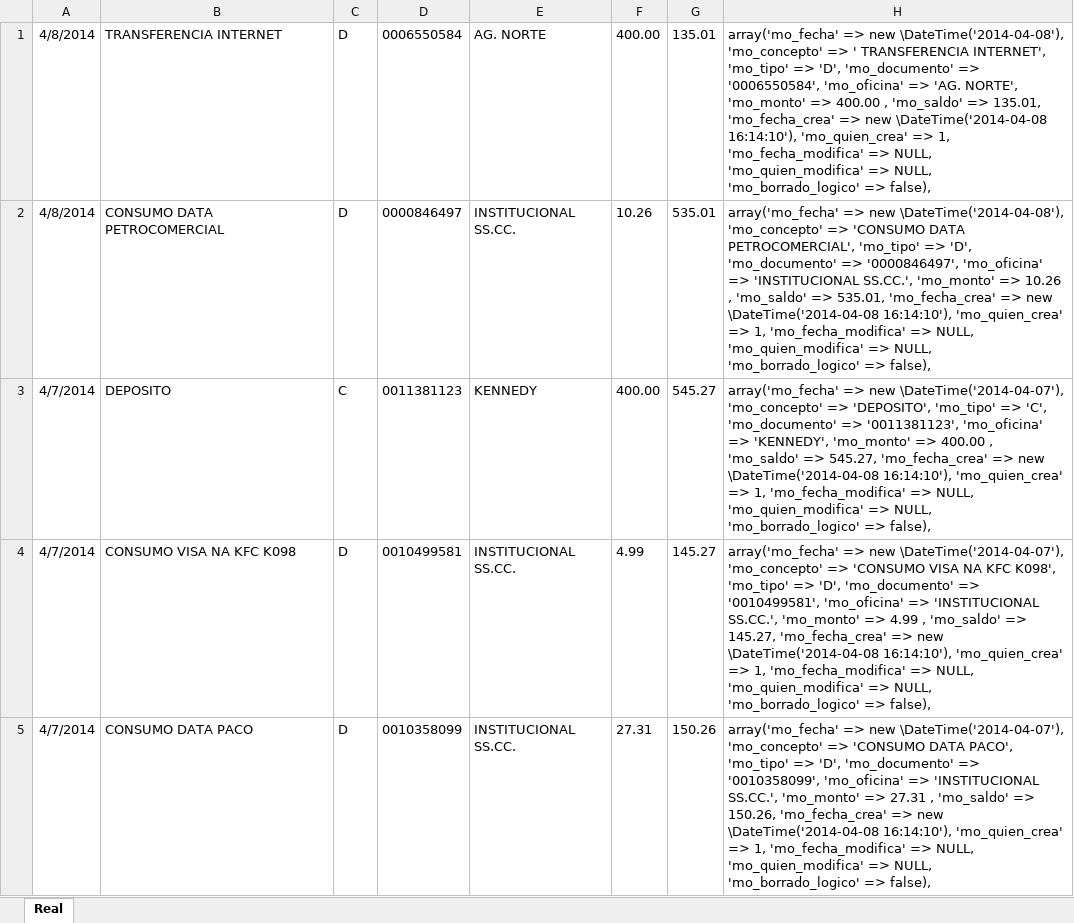
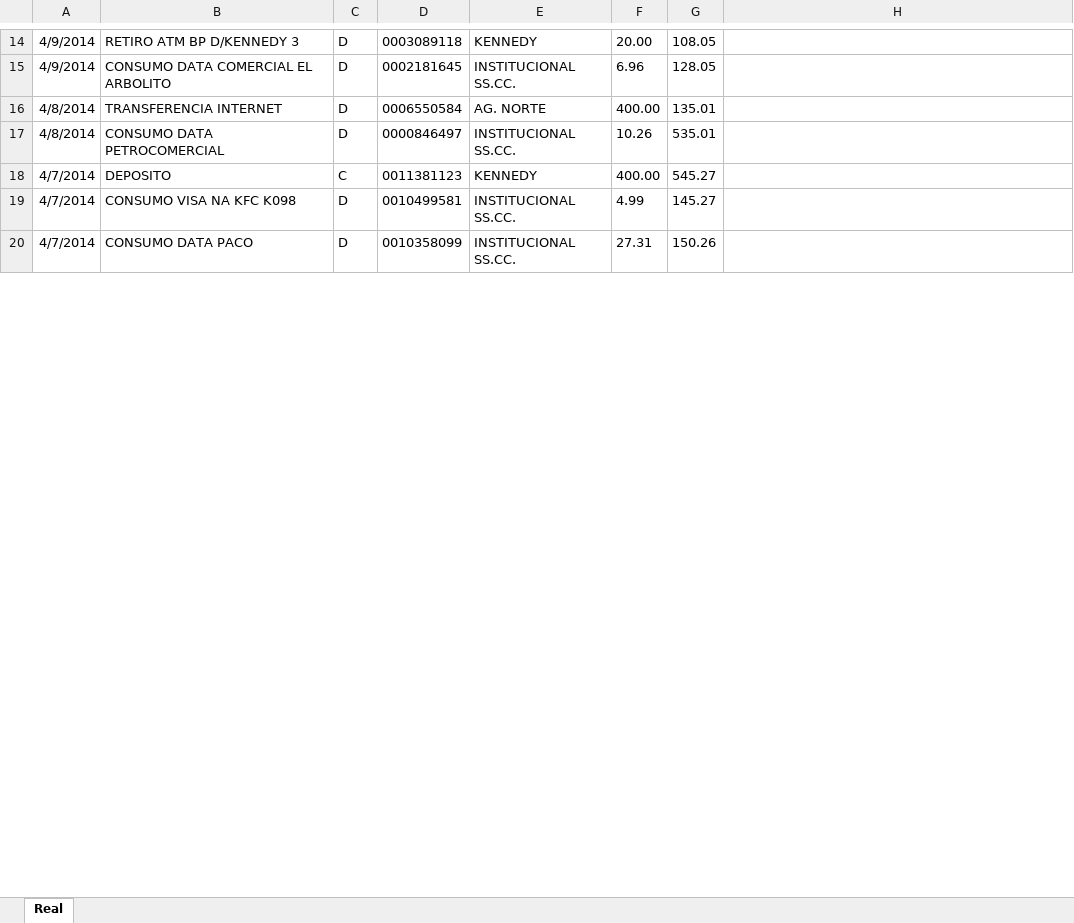
Before and after one commit to def3980/dml2, an Excel workbook: backup/cuenta_3940694600.xlsx, sheet Real, drawn as a sheet; only a part is shown, gaps mark what is left out; values as stored, in another font and other column widths than the file's, no borders; addresses are those after the commit; the diff covers the shown part only; the diff names each change by its address in the sheet, - before the commit and + after, or states it on an @@ line.

```diff
--- a/backup/cuenta_3940694600.xlsx (sheet Real)
+++ b/backup/cuenta_3940694600.xlsx (sheet Real)
+row 14: 4/9/2014 | RETIRO ATM BP D/KENNEDY 3 | D | 0003089118 | KENNEDY | 20.00 | 108.05
+row 15: 4/9/2014 | CONSUMO DATA COMERCIAL EL ARBOLITO | D | 0002181645 | INSTITUCIONAL SS.CC. | 6.96 | 128.05
-H16: array('mo_fecha' => new \DateTime('2014-04-08'), 'mo_concepto' => ' TRANSFERENCIA INTERNET', 'mo_tipo' => 'D', 'mo_documento' => '0006550584', 'mo_oficina' => 'AG. NORTE', 'mo_monto' => 400.00 , 'mo_saldo' => 135.01, 'mo_fecha_crea' => new \DateTime('2014-04-08 16:14:10'), 'mo_quien_crea' => 1, 'mo_fecha_modifica' => NULL, 'mo_quien_modifica' => NULL, 'mo_borrado_logico' => false),
+H16: (empty)
-H17: array('mo_fecha' => new \DateTime('2014-04-08'), 'mo_concepto' => 'CONSUMO DATA PETROCOMERCIAL', 'mo_tipo' => 'D', 'mo_documento' => '0000846497', 'mo_oficina' => 'INSTITUCIONAL SS.CC.', 'mo_monto' => 10.26 , 'mo_saldo' => 535.01, 'mo_fecha_crea' => new \DateTime('2014-04-08 16:14:10'), 'mo_quien_crea' => 1, 'mo_fecha_modifica' => NULL, 'mo_quien_modifica' => NULL, 'mo_borrado_logico' => false),
+H17: (empty)
-H18: array('mo_fecha' => new \DateTime('2014-04-07'), 'mo_concepto' => 'DEPOSITO', 'mo_tipo' => 'C', 'mo_documento' => '0011381123', 'mo_oficina' => 'KENNEDY', 'mo_monto' => 400.00 , 'mo_saldo' => 545.27, 'mo_fecha_crea' => new \DateTime('2014-04-08 16:14:10'), 'mo_quien_crea' => 1, 'mo_fecha_modifica' => NULL, 'mo_quien_modifica' => NULL, 'mo_borrado_logico' => false),
+H18: (empty)
-H19: array('mo_fecha' => new \DateTime('2014-04-07'), 'mo_concepto' => 'CONSUMO VISA NA KFC K098', 'mo_tipo' => 'D', 'mo_documento' => '0010499581', 'mo_oficina' => 'INSTITUCIONAL SS.CC.', 'mo_monto' => 4.99 , 'mo_saldo' => 145.27, 'mo_fecha_crea' => new \DateTime('2014-04-08 16:14:10'), 'mo_quien_crea' => 1, 'mo_fecha_modifica' => NULL, 'mo_quien_modifica' => NULL, 'mo_borrado_logico' => false),
+H19: (empty)
-H20: array('mo_fecha' => new \DateTime('2014-04-07'), 'mo_concepto' => 'CONSUMO DATA PACO', 'mo_tipo' => 'D', 'mo_documento' => '0010358099', 'mo_oficina' => 'INSTITUCIONAL SS.CC.', 'mo_monto' => 27.31 , 'mo_saldo' => 150.26, 'mo_fecha_crea' => new \DateTime('2014-04-08 16:14:10'), 'mo_quien_crea' => 1, 'mo_fecha_modifica' => NULL, 'mo_quien_modifica' => NULL, 'mo_borrado_logico' => false),
+H20: (empty)
```
Also changed, not shown: 13 added rows and 6 edited cells elsewhere in this sheet, backup/cuenta_2200555126.xlsx, backup/cuenta_2200555154.xlsx, 7 other files.
